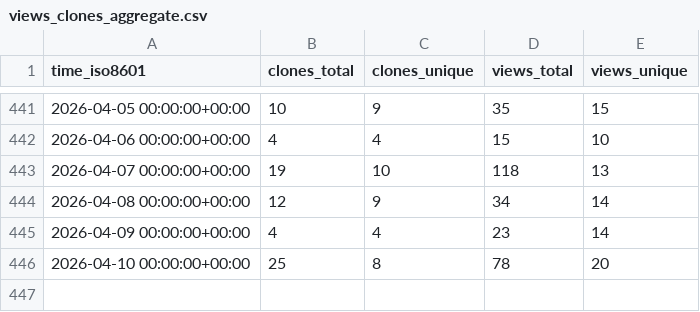
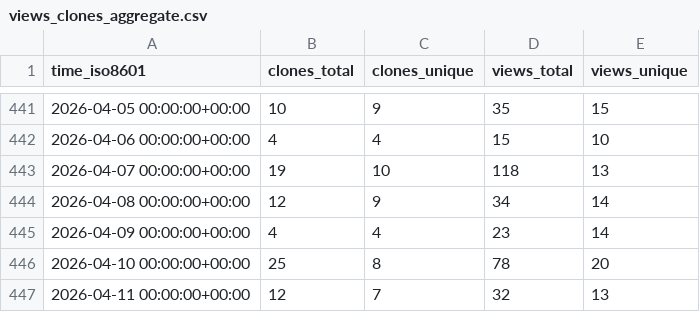
Before and after one commit to sei-eschwartz/pharos-data, a CSV file: cmu-sei/pharos/ghrs-data/views_clones_aggregate.csv, drawn as a sheet; only a part is shown, gaps mark what is left out.

```diff
--- a/cmu-sei/pharos/ghrs-data/views_clones_aggregate.csv
+++ b/cmu-sei/pharos/ghrs-data/views_clones_aggregate.csv
@@ -446 +446,2 @@ time_iso8601,clones_total,clones_unique,views_total,views_unique
 2026-04-10 00:00:00+00:00,25,8,78,20
+2026-04-11 00:00:00+00:00,12,7,32,13
```
Also changed, not shown: 1 other file.
